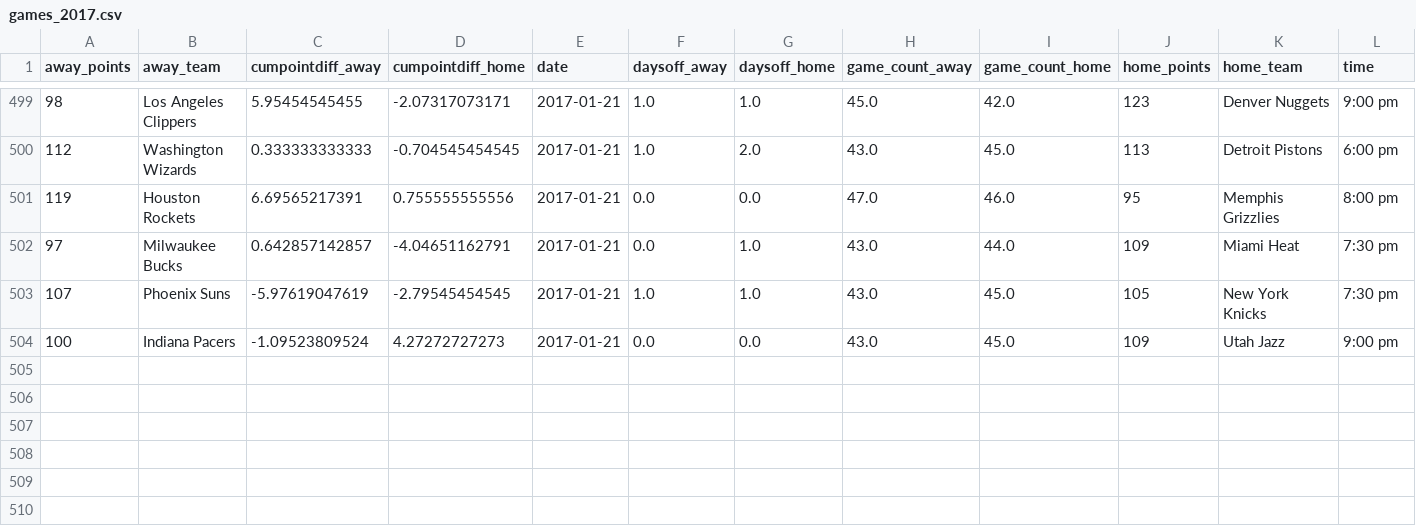
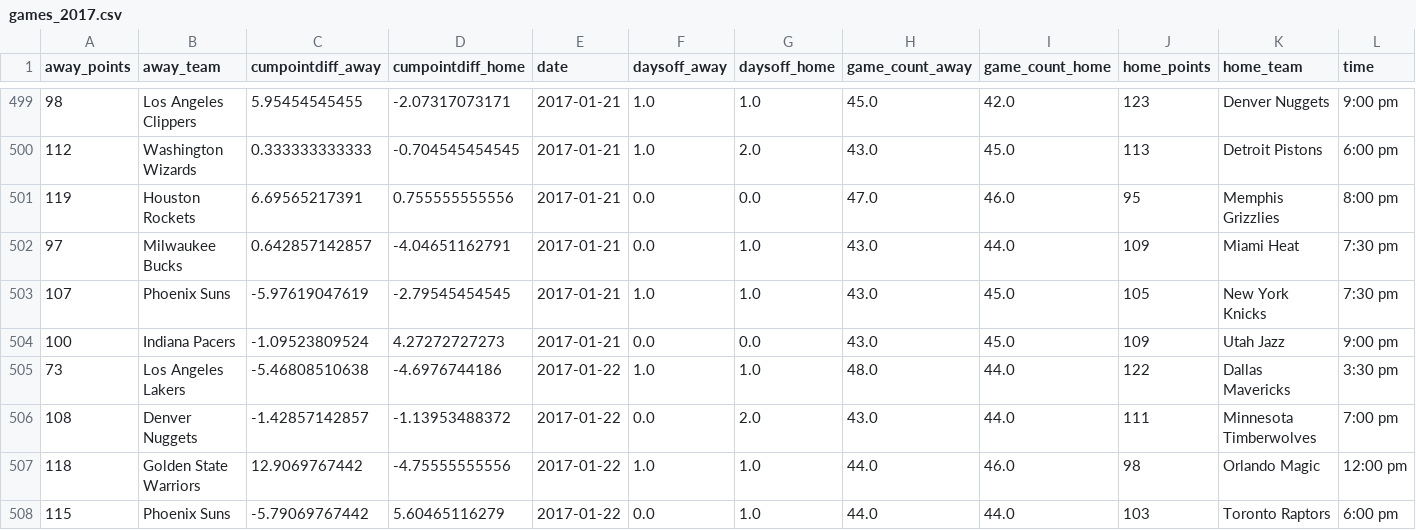
Before and after one commit to perlm/nba_model, a CSV file: data/games_2017.csv, drawn as a sheet; only a part is shown, gaps mark what is left out; rows hold the shown columns only; the diff names each change by its address in the sheet, - before the commit and + after, or states it on an @@ line.

```diff
--- a/data/games_2017.csv
+++ b/data/games_2017.csv
+row 505: 73 | Los Angeles Lakers | -5.46808510638 | -4.6976744186 | 2017-01-22 | 1.0 | 1.0 | 48.0 | 44.0 | 122 | Dallas Mavericks | 3:30 pm
+row 506: 108 | Denver Nuggets | -1.42857142857 | -1.13953488372 | 2017-01-22 | 0.0 | 2.0 | 43.0 | 44.0 | 111 | Minnesota Timberwolves | 7:00 pm
+row 507: 118 | Golden State Warriors | 12.9069767442 | -4.75555555556 | 2017-01-22 | 1.0 | 1.0 | 44.0 | 46.0 | 98 | Orlando Magic | 12:00 pm
+row 508: 115 | Phoenix Suns | -5.79069767442 | 5.60465116279 | 2017-01-22 | 0.0 | 1.0 | 44.0 | 44.0 | 103 | Toronto Raptors | 6:00 pm
```
Also changed, not shown: data/predict_games.csv, data/predictions.csv, 8 other files.
